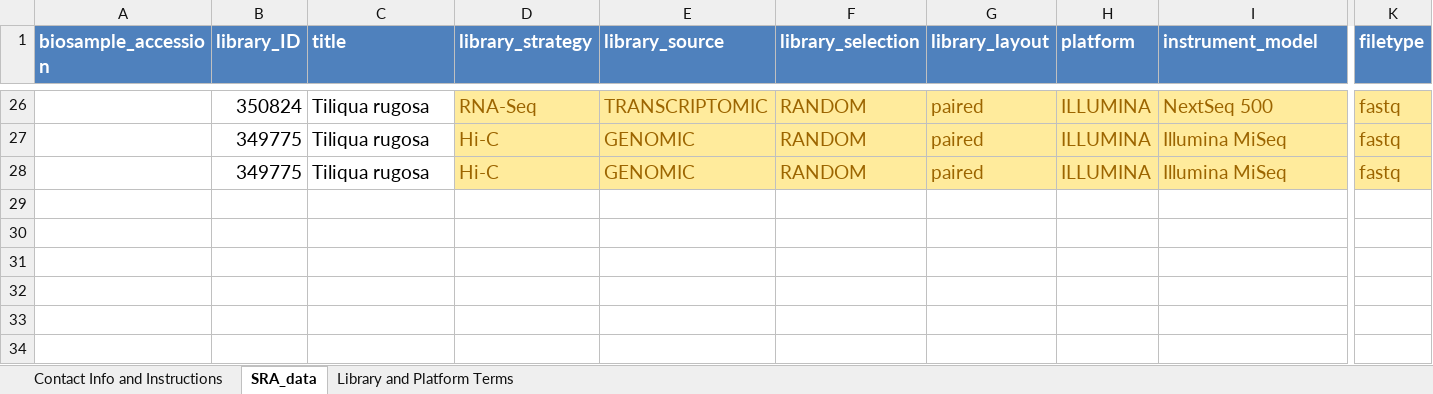
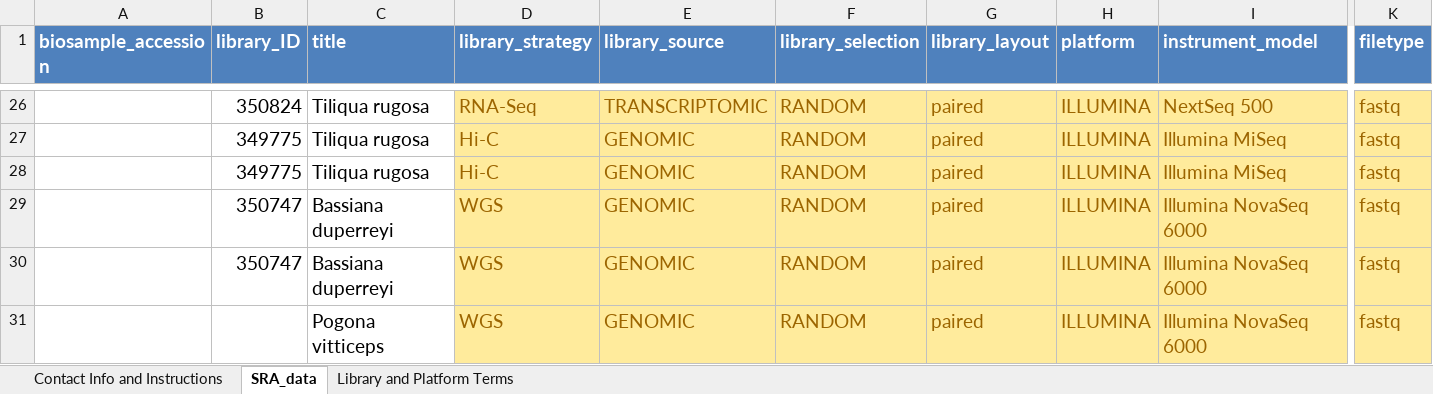
Before and after one commit to kango2/ausarg, an Excel workbook: database/FINAL_SRA.xlsx, sheet SRA_data, drawn as a sheet; only a part is shown, gaps mark what is left out; values as stored, in another font and other column widths than the file's, no borders; rows hold the shown columns only; the diff names each change by its address in the sheet, - before the commit and + after, or states it on an @@ line.

Commit message:
added upodates to illumina automation

```diff
--- a/database/FINAL_SRA.xlsx (sheet SRA_data)
+++ b/database/FINAL_SRA.xlsx (sheet SRA_data)
+row 29:  | 350747 | Bassiana duperreyi | WGS | GENOMIC | RANDOM | paired | ILLUMINA | Illumina NovaSeq 6000 | fastq
+row 30:  | 350747 | Bassiana duperreyi | WGS | GENOMIC | RANDOM | paired | ILLUMINA | Illumina NovaSeq 6000 | fastq
+row 31:  |  | Pogona vitticeps | WGS | GENOMIC | RANDOM | paired | ILLUMINA | Illumina NovaSeq 6000 | fastq
```
Also changed, not shown: database/._FINAL_SRA.xlsx, 5 other files.
